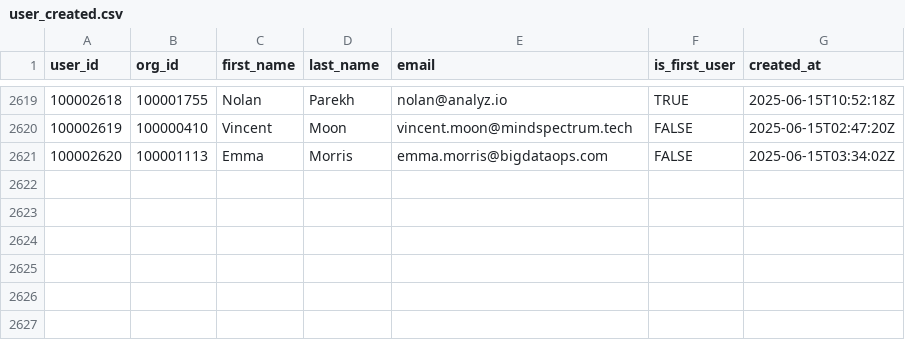
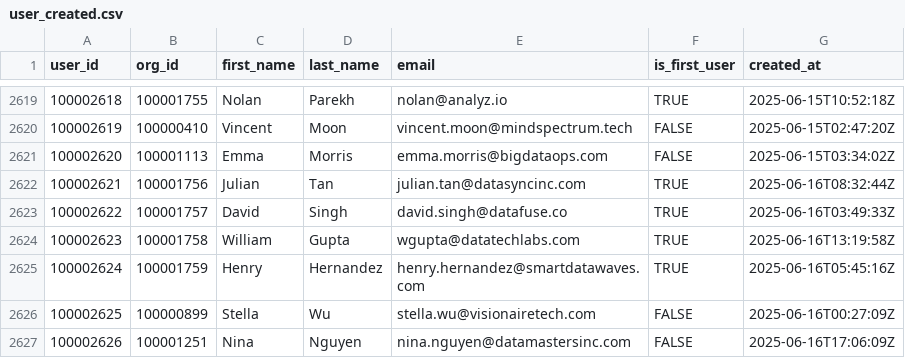
Before and after one commit to datafold/demo, a CSV file: datagen/user_created.csv, drawn as a sheet; only a part is shown, gaps mark what is left out.

```diff
--- a/datagen/user_created.csv
+++ b/datagen/user_created.csv
@@ -2621 +2621,7 @@ user_id,org_id,first_name,last_name,email,is_first_user,created_at
 100002620,100001113,Emma,Morris,emma.morris@bigdataops.com,FALSE,2025-06-15T03:34:02Z
+100002621,100001756,Julian,Tan,julian.tan@datasyncinc.com,TRUE,2025-06-16T08:32:44Z
+100002622,100001757,David,Singh,david.singh@datafuse.co,TRUE,2025-06-16T03:49:33Z
+100002623,100001758,William,Gupta,wgupta@datatechlabs.com,TRUE,2025-06-16T13:19:58Z
+100002624,100001759,Henry,Hernandez,henry.hernandez@smartdatawaves.com,TRUE,2025-06-16T05:45:16Z
+100002625,100000899,Stella,Wu,stella.wu@visionairetech.com,FALSE,2025-06-16T00:27:09Z
+100002626,100001251,Nina,Nguyen,nina.nguyen@datamastersinc.com,FALSE,2025-06-16T17:06:09Z
```
Also changed, not shown: datagen/signed_in.csv, datagen/signed_in_broken.csv, 12 other files.
